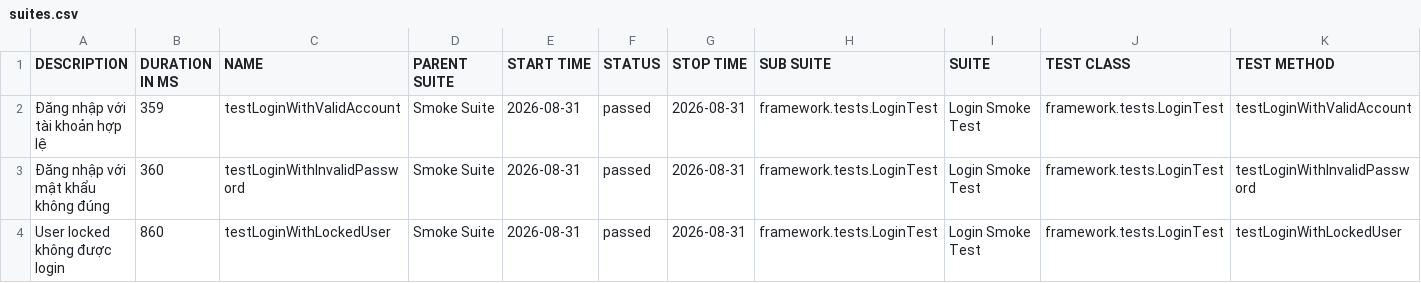
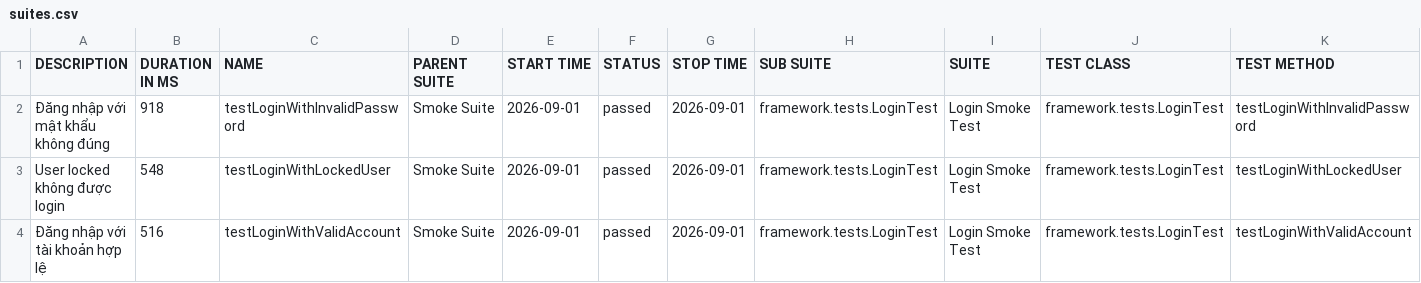
Before and after one commit to maiphun1412/selenium-framework, a CSV file: data/suites.csv, drawn as a sheet.

```diff
--- a/data/suites.csv
+++ b/data/suites.csv
@@ -1,4 +1,4 @@
 "DESCRIPTION","DURATION IN MS","NAME","PARENT SUITE","START TIME","STATUS","STOP TIME","SUB SUITE","SUITE","TEST CLASS","TEST METHOD"
-"Đăng nhập với tài khoản hợp lệ","359","testLoginWithValidAccount","Smoke Suite","2026-08-31","passed","2026-08-31","framework.tests.LoginTest","Login Smoke Test","framework.tests.LoginTest","testLoginWithValidAccount"
-"Đăng nhập với mật khẩu không đúng","360","testLoginWithInvalidPassword","Smoke Suite","2026-08-31","passed","2026-08-31","framework.tests.LoginTest","Login Smoke Test","framework.tests.LoginTest","testLoginWithInvalidPassword"
-"User locked không được login","860","testLoginWithLockedUser","Smoke Suite","2026-08-31","passed","2026-08-31","framework.tests.LoginTest","Login Smoke Test","framework.tests.LoginTest","testLoginWithLockedUser"
+"Đăng nhập với mật khẩu không đúng","918","testLoginWithInvalidPassword","Smoke Suite","2026-09-01","passed","2026-09-01","framework.tests.LoginTest","Login Smoke Test","framework.tests.LoginTest","testLoginWithInvalidPassword"
+"User locked không được login","548","testLoginWithLockedUser","Smoke Suite","2026-09-01","passed","2026-09-01","framework.tests.LoginTest","Login Smoke Test","framework.tests.LoginTest","testLoginWithLockedUser"
+"Đăng nhập với tài khoản hợp lệ","516","testLoginWithValidAccount","Smoke Suite","2026-09-01","passed","2026-09-01","framework.tests.LoginTest","Login Smoke Test","framework.tests.LoginTest","testLoginWithValidAccount"
```
Also changed, not shown: 35 other files.
